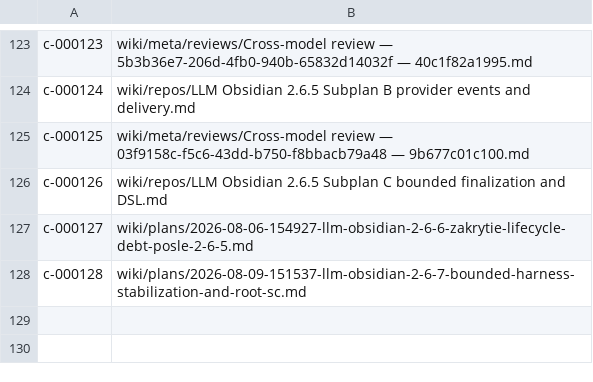
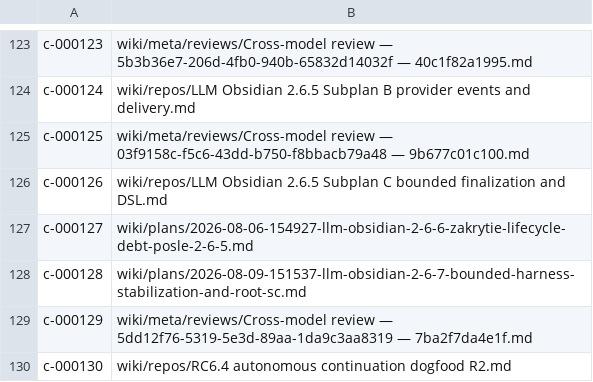
Before and after one commit to zerg-su/llm-obsidian, a TSV file: .vault-meta/address-map.tsv, drawn as a sheet; only a part is shown, gaps mark what is left out.

Commit message:
docs(vault): record RC6.4 continuation dogfood

```diff
--- a/.vault-meta/address-map.tsv
+++ b/.vault-meta/address-map.tsv
@@ -128 +128,3 @@ c-000127	wiki/plans/2026-08-06-154927-llm-obsidian-2-6-6-zakrytie-lifecycle-debt
 c-000128	wiki/plans/2026-08-09-151537-llm-obsidian-2-6-7-bounded-harness-stabilization-and-root-sc.md
+c-000129	wiki/meta/reviews/Cross-model review — 5dd12f76-5319-5e3d-89aa-1da9c3aa8319 — 7ba2f7da4e1f.md
+c-000130	wiki/repos/RC6.4 autonomous continuation dogfood R2.md
```
Also changed, not shown: 9 other files.
